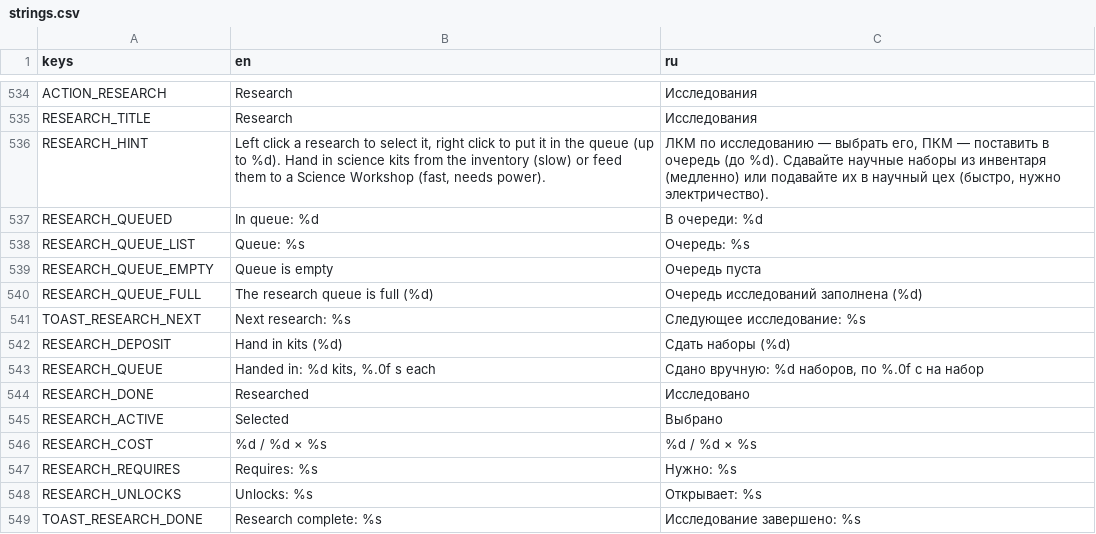
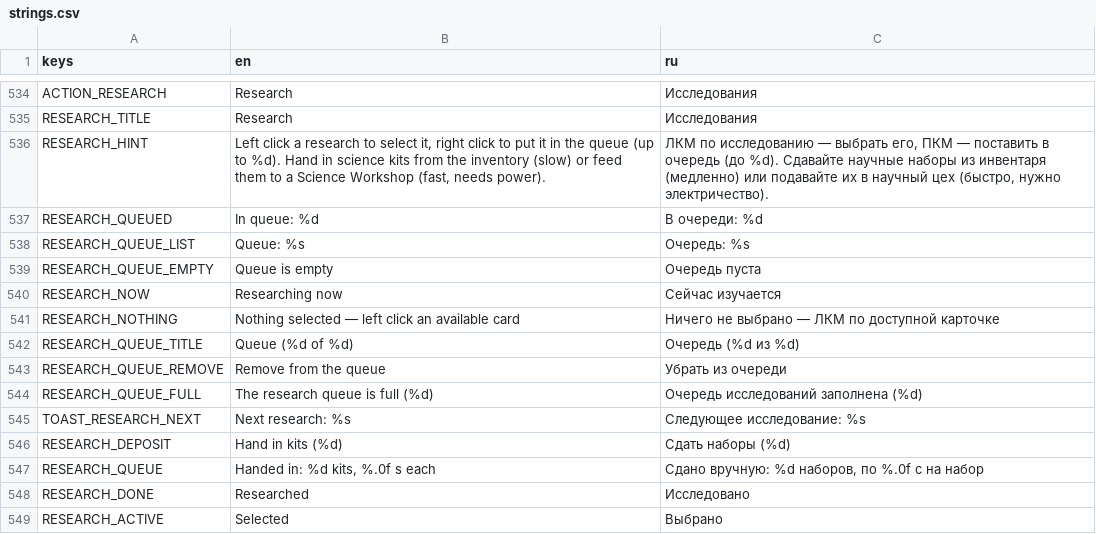
Before and after one commit to AristoCraft-42/WarpFactor, a CSV file: i18n/strings.csv, drawn as a sheet; only a part is shown, gaps mark what is left out; the shorter side is filled out with more unchanged rows; the diff names each change by its address in the sheet, - before the commit and + after, or states it on an @@ line.

```diff
--- a/i18n/strings.csv
+++ b/i18n/strings.csv
+row 540: RESEARCH_NOW | Researching now | Сейчас изучается
+row 541: RESEARCH_NOTHING | Nothing selected — left click an available card | Ничего не выбрано — ЛКМ по доступной карточке
+row 542: RESEARCH_QUEUE_TITLE | Queue (%d of %d) | Очередь (%d из %d)
+row 543: RESEARCH_QUEUE_REMOVE | Remove from the queue | Убрать из очереди
```
Also changed, not shown: 9 other files.
